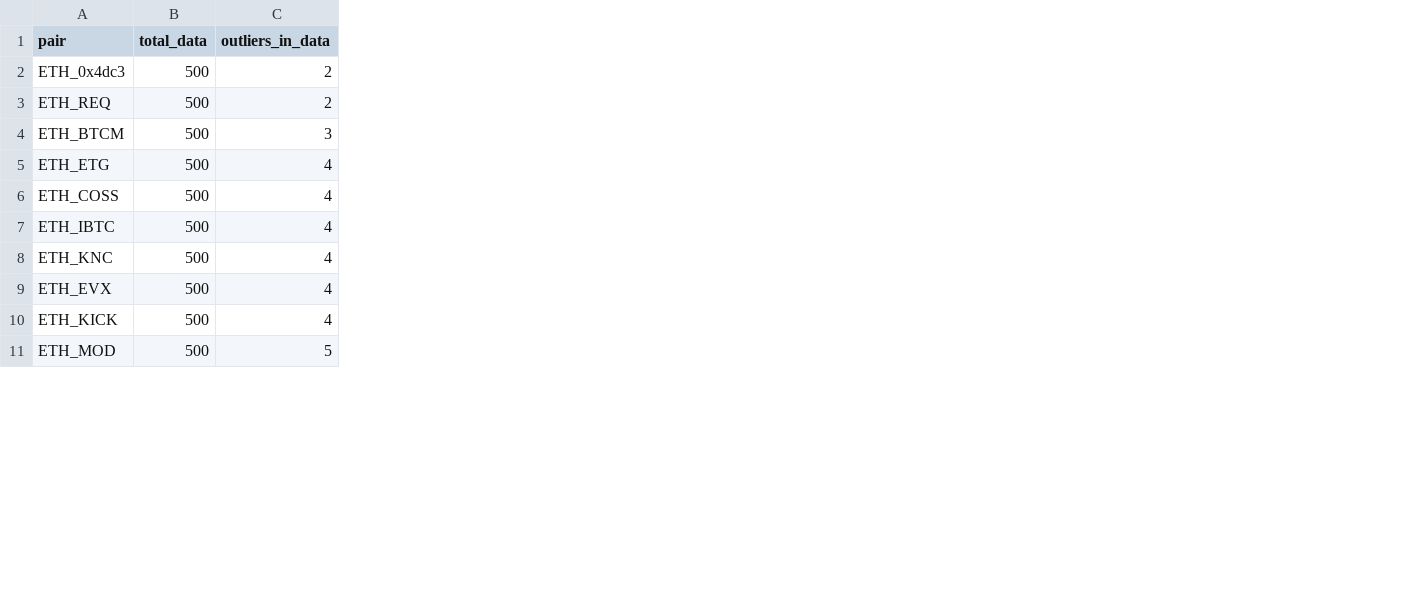
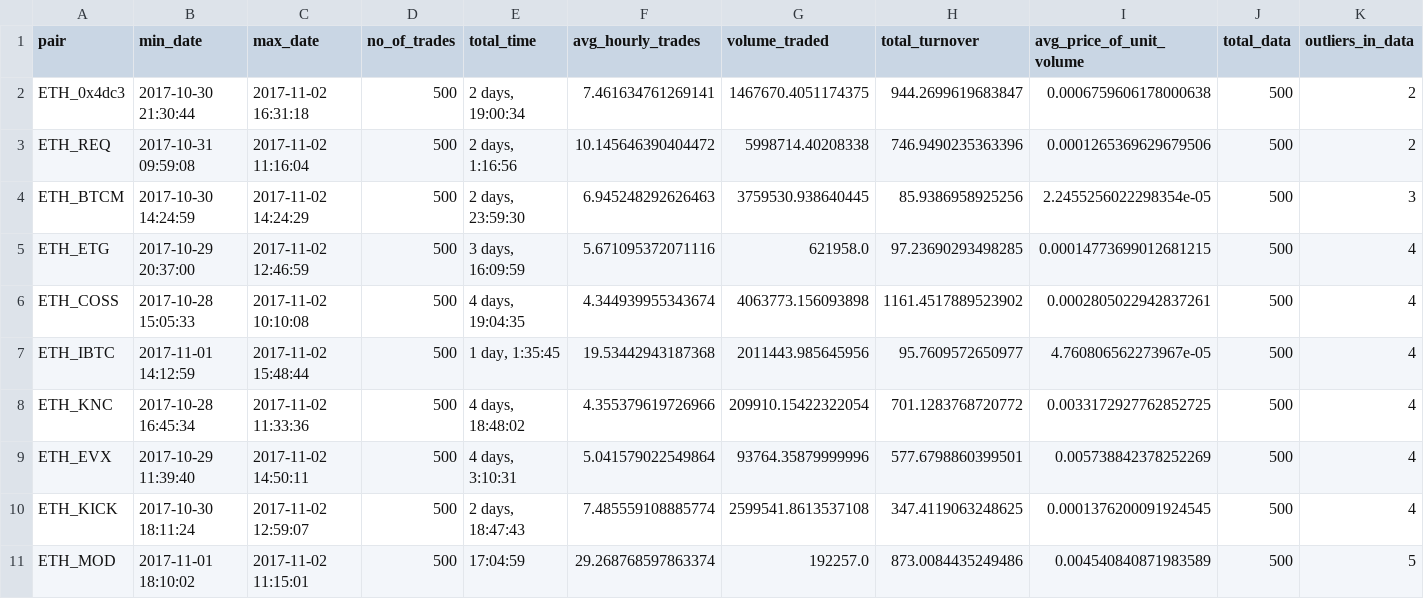
Before and after one commit to satyaki-mitra/Evalution_Exercise, a CSV file: trade_analysis/output_files/outlier_study/Outlier_Summary_report.csv, drawn as a sheet; only a part is shown; the diff names each change by its address in the sheet, - before the commit and + after, or states it on an @@ line.

Commit message:
outlier_report

```diff
--- a/trade_analysis/output_files/outlier_study/Outlier_Summary_report.csv
+++ b/trade_analysis/output_files/outlier_study/Outlier_Summary_report.csv
+column B (min_date), rows 2-11: 2017-10-30 21:30:44 | 2017-10-31 09:59:08 | 2017-10-30 14:24:59 | 2017-10-29 20:37:00 | 2017-10-28 15:05:33 | 2017-11-01 14:12:59 | 2017-10-28 16:45:34 | 2017-10-29 11:39:40 | 2017-10-30 18:11:24 | 2017-11-01 18:10:02
+column C (max_date), rows 2-11: 2017-11-02 16:31:18 | 2017-11-02 11:16:04 | 2017-11-02 14:24:29 | 2017-11-02 12:46:59 | 2017-11-02 10:10:08 | 2017-11-02 15:48:44 | 2017-11-02 11:33:36 | 2017-11-02 14:50:11 | 2017-11-02 12:59:07 | 2017-11-02 11:15:01
+column D (no_of_trades), rows 2-11: all 500
+column E (total_time), rows 2-11: 2 days, 19:00:34 | 2 days, 1:16:56 | 2 days, 23:59:30 | 3 days, 16:09:59 | 4 days, 19:04:35 | 1 day, 1:35:45 | 4 days, 18:48:02 | 4 days, 3:10:31 | 2 days, 18:47:43 | 17:04:59
+column F (avg_hourly_trades), rows 2-11: 7.461634761269141 | 10.145646390404472 | 6.945248292626463 | 5.671095372071116 | 4.344939955343674 | 19.53442943187368 | 4.355379619726966 | 5.041579022549864 | 7.485559108885774 | 29.268768597863374
+column G (volume_traded), rows 2-11: 1467670.4051174375 | 5998714.40208338 | 3759530.938640445 | 621958.0 | 4063773.156093898 | 2011443.985645956 | 209910.15422322054 | 93764.35879999996 | 2599541.8613537108 | 192257.0
+column H (total_turnover), rows 2-11: 944.2699619683847 | 746.9490235363396 | 85.9386958925256 | 97.23690293498285 | 1161.4517889523902 | 95.7609572650977 | 701.1283768720772 | 577.6798860399501 | 347.4119063248625 | 873.0084435249486
+column I (avg_price_of_unit_volume), rows 2-11: 0.0006759606178000638 | 0.0001265369629679506 | 2.2455256022298354e-05 | 0.00014773699012681215 | 0.0002805022942837261 | 4.760806562273967e-05 | 0.0033172927762852725 | 0.005738842378252269 | 0.0001376200091924545 | 0.004540840871983589
```
Also changed, not shown: 2 other files.
